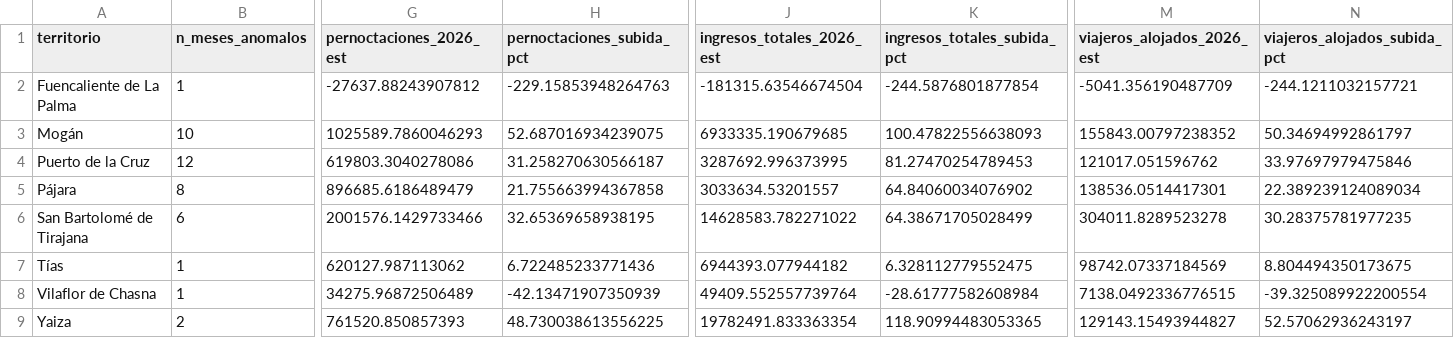
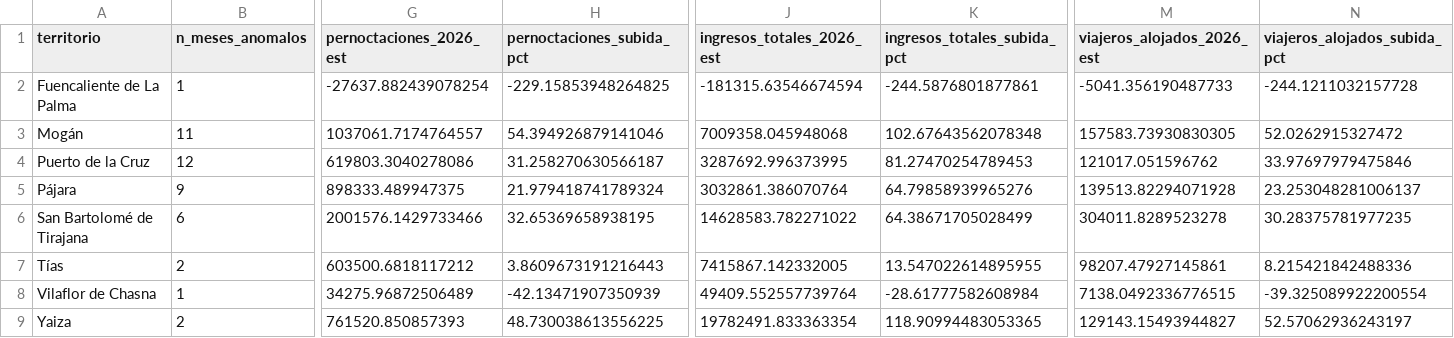
Before and after one commit to saamuhh/Dashboard-TFM, a CSV file: dashboard_impacto_anomalias.csv, drawn as a sheet; only a part is shown, gaps mark what is left out; the diff covers the shown part only; the diff names each change by its address in the sheet, - before the commit and + after, or states it on an @@ line.

Commit message:
Actualiza dashboard_impacto_anomalias.csv desde pipeline

```diff
--- a/dashboard_impacto_anomalias.csv
+++ b/dashboard_impacto_anomalias.csv
-G2 (pernoctaciones_2026_est): -27637.88243907812
+G2 (pernoctaciones_2026_est): -27637.882439078254
-H2 (pernoctaciones_subida_pct): -229.15853948264763
+H2 (pernoctaciones_subida_pct): -229.15853948264825
-J2 (ingresos_totales_2026_est): -181315.63546674504
+J2 (ingresos_totales_2026_est): -181315.63546674594
-K2 (ingresos_totales_subida_pct): -244.5876801877854
+K2 (ingresos_totales_subida_pct): -244.5876801877861
-M2 (viajeros_alojados_2026_est): -5041.356190487709
+M2 (viajeros_alojados_2026_est): -5041.356190487733
-N2 (viajeros_alojados_subida_pct): -244.1211032157721
+N2 (viajeros_alojados_subida_pct): -244.1211032157728
-B3 (n_meses_anomalos): 10
+B3 (n_meses_anomalos): 11
-G3 (pernoctaciones_2026_est): 1025589.7860046293
+G3 (pernoctaciones_2026_est): 1037061.7174764557
-H3 (pernoctaciones_subida_pct): 52.687016934239075
+H3 (pernoctaciones_subida_pct): 54.394926879141046
-J3 (ingresos_totales_2026_est): 6933335.190679685
+J3 (ingresos_totales_2026_est): 7009358.045948068
-K3 (ingresos_totales_subida_pct): 100.47822556638093
+K3 (ingresos_totales_subida_pct): 102.67643562078348
-M3 (viajeros_alojados_2026_est): 155843.00797238352
+M3 (viajeros_alojados_2026_est): 157583.73930830305
-N3 (viajeros_alojados_subida_pct): 50.34694992861797
+N3 (viajeros_alojados_subida_pct): 52.0262915327472
-B5 (n_meses_anomalos): 8
+B5 (n_meses_anomalos): 9
-G5 (pernoctaciones_2026_est): 896685.6186489479
+G5 (pernoctaciones_2026_est): 898333.489947375
-H5 (pernoctaciones_subida_pct): 21.755663994367858
+H5 (pernoctaciones_subida_pct): 21.979418741789324
-J5 (ingresos_totales_2026_est): 3033634.53201557
+J5 (ingresos_totales_2026_est): 3032861.386070764
-K5 (ingresos_totales_subida_pct): 64.84060034076902
+K5 (ingresos_totales_subida_pct): 64.79858939965276
-M5 (viajeros_alojados_2026_est): 138536.0514417301
+M5 (viajeros_alojados_2026_est): 139513.82294071928
-N5 (viajeros_alojados_subida_pct): 22.389239124089034
+N5 (viajeros_alojados_subida_pct): 23.253048281006137
-B7 (n_meses_anomalos): 1
+B7 (n_meses_anomalos): 2
-G7 (pernoctaciones_2026_est): 620127.987113062
+G7 (pernoctaciones_2026_est): 603500.6818117212
-H7 (pernoctaciones_subida_pct): 6.722485233771436
+H7 (pernoctaciones_subida_pct): 3.8609673191216443
-J7 (ingresos_totales_2026_est): 6944393.077944182
+J7 (ingresos_totales_2026_est): 7415867.142332005
-K7 (ingresos_totales_subida_pct): 6.328112779552475
+K7 (ingresos_totales_subida_pct): 13.547022614895955
-M7 (viajeros_alojados_2026_est): 98742.07337184569
+M7 (viajeros_alojados_2026_est): 98207.47927145861
-N7 (viajeros_alojados_subida_pct): 8.804494350173675
+N7 (viajeros_alojados_subida_pct): 8.215421842488336
```
Also changed, not shown: 9 edited cells elsewhere in this file.
